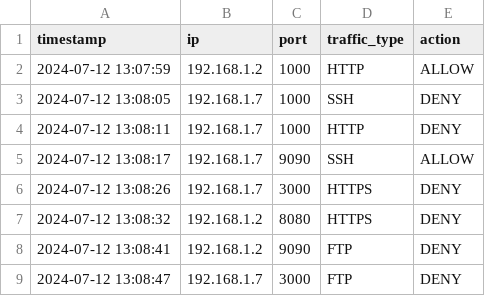
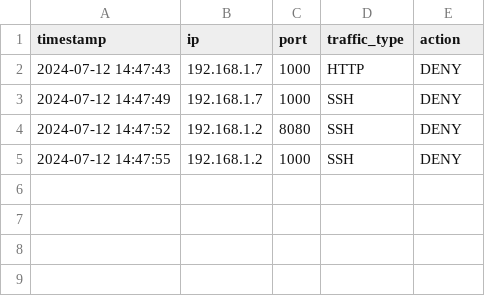
Before and after one commit to tamilselvan-asmltd/tech_talk, a CSV file: user_feedback.csv, drawn as a sheet.

```diff
--- a/user_feedback.csv
+++ b/user_feedback.csv
@@ -1,9 +1,5 @@
 timestamp,ip,port,traffic_type,action
-2024-07-12 13:07:59,192.168.1.2,1000,HTTP,ALLOW
-2024-07-12 13:08:05,192.168.1.7,1000,SSH,DENY
-2024-07-12 13:08:11,192.168.1.7,1000,HTTP,DENY
-2024-07-12 13:08:17,192.168.1.7,9090,SSH,ALLOW
-2024-07-12 13:08:26,192.168.1.7,3000,HTTPS,DENY
-2024-07-12 13:08:32,192.168.1.2,8080,HTTPS,DENY
-2024-07-12 13:08:41,192.168.1.2,9090,FTP,DENY
-2024-07-12 13:08:47,192.168.1.7,3000,FTP,DENY
+2024-07-12 14:47:43,192.168.1.7,1000,HTTP,DENY
+2024-07-12 14:47:49,192.168.1.7,1000,SSH,DENY
+2024-07-12 14:47:52,192.168.1.2,8080,SSH,DENY
+2024-07-12 14:47:55,192.168.1.2,1000,SSH,DENY
```
Also changed, not shown: firewall_logs.csv, rules.csv, 2 other files.
